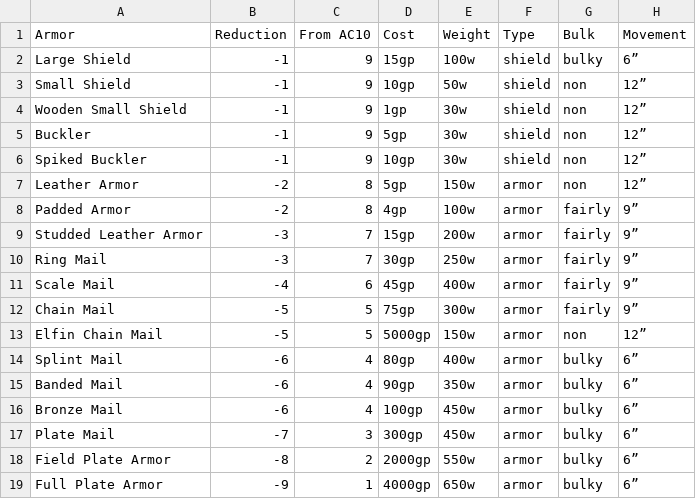
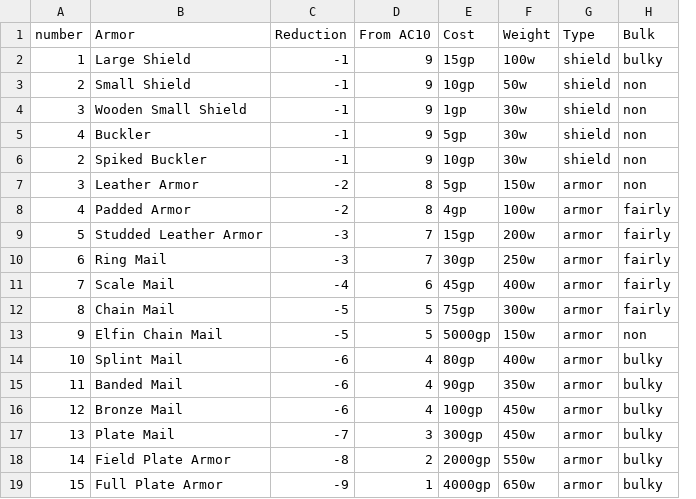
Before and after one commit to miribus/1st_ed_csheet_1, a CSV file: tables/armors_csv.csv, drawn as a sheet; removed rows and columns are numbered as before the commit, all else as after; the diff names each change by its address in the sheet, - before the commit and + after, or states it on an @@ line.

```diff
--- a/tables/armors_csv.csv
+++ b/tables/armors_csv.csv
+column A (number), rows 2-19: 1 | 2 | 3 | 4 | 2 | 3 | 4 | 5 | 6 | 7 | 8 | 9 | 10 | 11 | 12 | 13 | 14 | 15
-column H (Movement), rows 2-19: 6” | 12” | 12” | 12” | 12” | 12” | 9” | 9” | 9” | 9” | 9” | 12” | 6” | 6” | 6” | 6” | 6” | 6”
```
Also changed, not shown: tables/provisions_csv.csv, tables/weapons_csv.csv, 2 other files.
